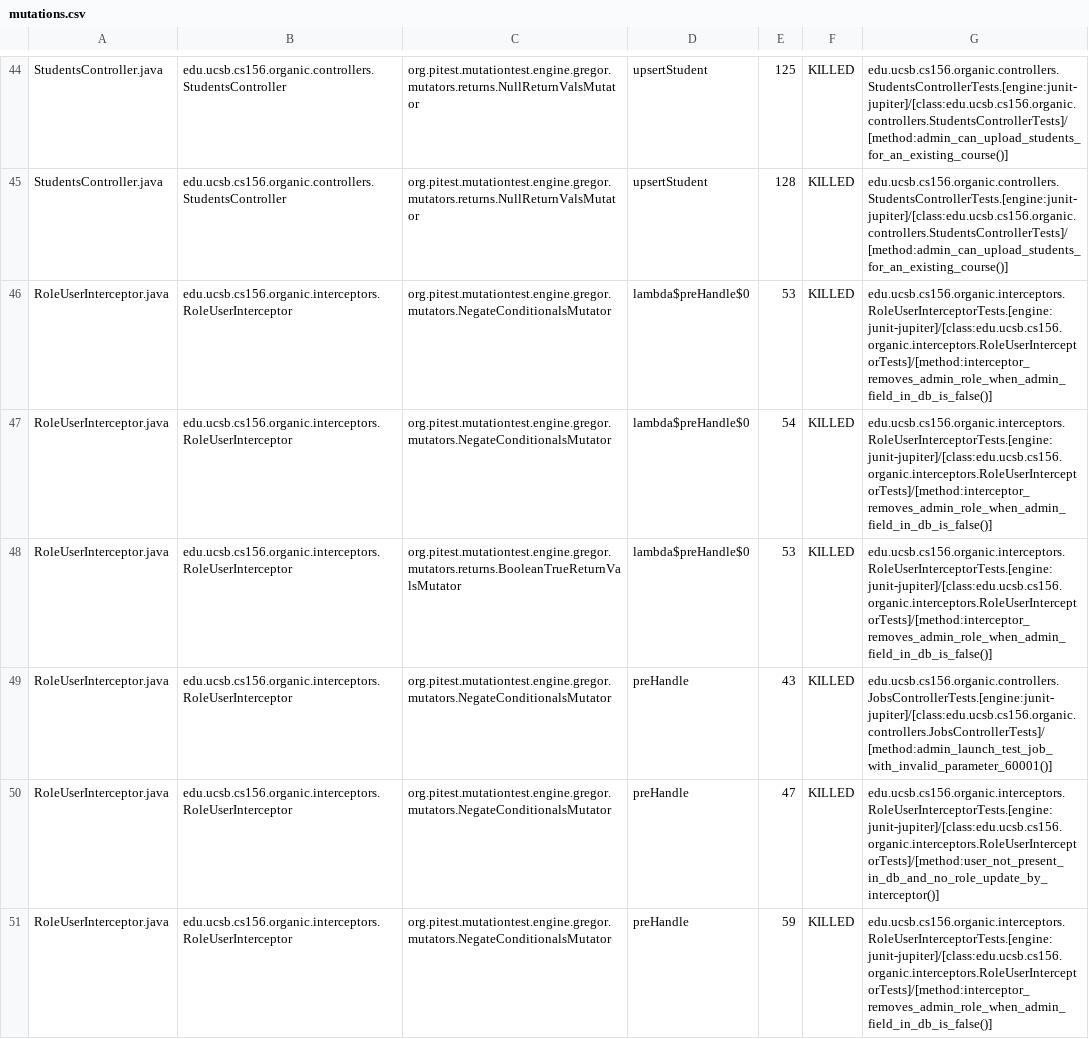
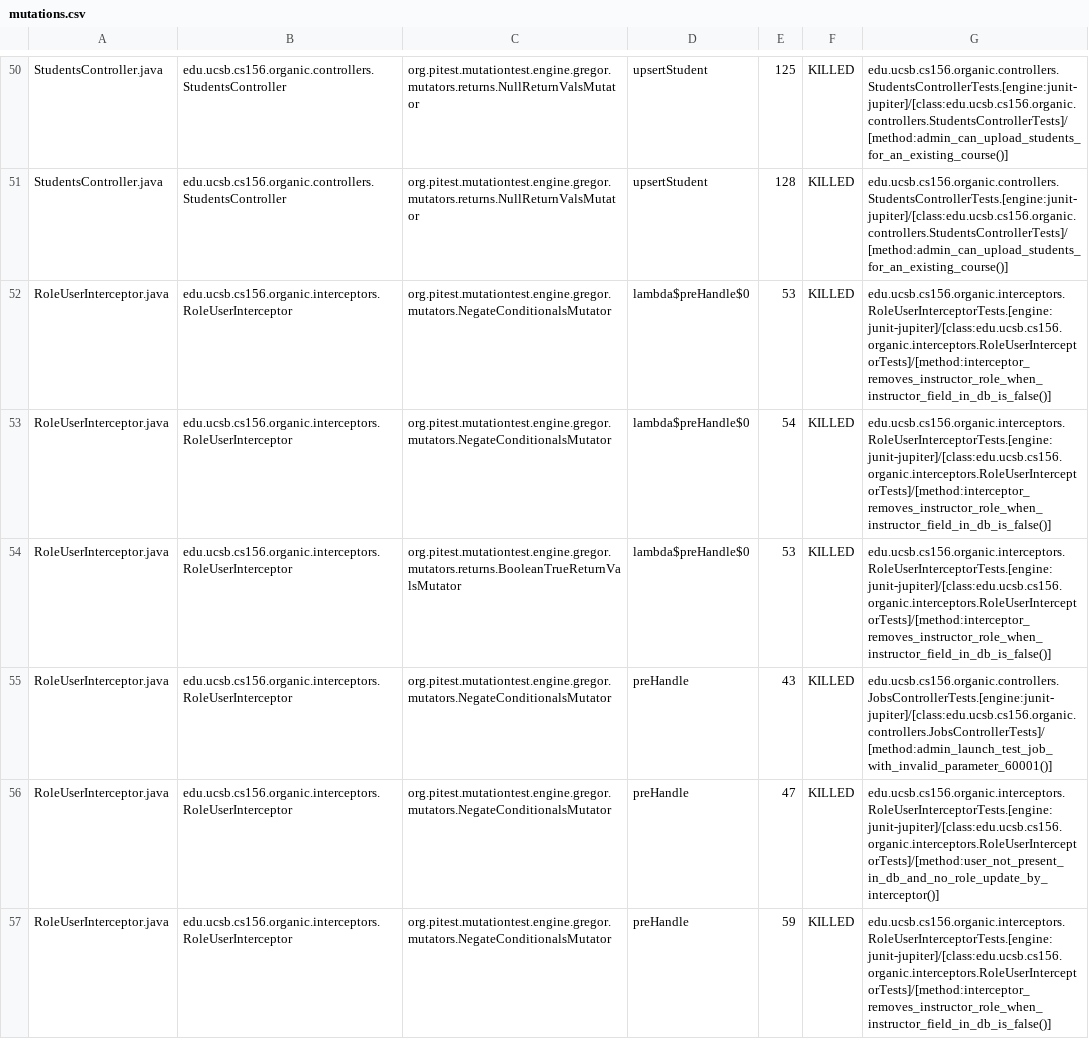
Before and after one commit to ucsb-cs156-w24/proj-organic-w24-6pm-2, a CSV file: prs/44/pitest/mutations.csv, drawn as a sheet; only a part is shown, gaps mark what is left out; the diff covers the shown part only.

Commit message:
Deploying to gh-pages from @ ucsb-cs156-w24/proj-organic-w24-6pm-2@4967eb98b6fb31565752a6de5e272581dd992dce 🚀

```diff
--- a/prs/44/pitest/mutations.csv
+++ b/prs/44/pitest/mutations.csv
@@ -45,7 +51,7 @@ StudentsController.java,edu.ucsb.cs156.organic.controllers.StudentsController,or
 StudentsController.java,edu.ucsb.cs156.organic.controllers.StudentsController,org.pitest.mutationtest.engine.gregor.mutators.returns.NullReturnValsMutator,upsertStudent,128,KILLED,edu.ucsb.cs156.organic.controllers.StudentsControllerTests.[engine:junit-jupiter]/[class:edu.ucsb.cs156.organic.controllers.StudentsControllerTests]/[method:admin_can_upload_students_for_an_existing_course()]
-RoleUserInterceptor.java,edu.ucsb.cs156.organic.interceptors.RoleUserInterceptor,org.pitest.mutationtest.engine.gregor.mutators.NegateConditionalsMutator,lambda$preHandle$0,53,KILLED,edu.ucsb.cs156.organic.interceptors.RoleUserInterceptorTests.[engine:junit-jupiter]/[class:edu.ucsb.cs156.organic.interceptors.RoleUserInterceptorTests]/[method:interceptor_removes_admin_role_when_admin_field_in_db_is_false()]
-RoleUserInterceptor.java,edu.ucsb.cs156.organic.interceptors.RoleUserInterceptor,org.pitest.mutationtest.engine.gregor.mutators.NegateConditionalsMutator,lambda$preHandle$0,54,KILLED,edu.ucsb.cs156.organic.interceptors.RoleUserInterceptorTests.[engine:junit-jupiter]/[class:edu.ucsb.cs156.organic.interceptors.RoleUserInterceptorTests]/[method:interceptor_removes_admin_role_when_admin_field_in_db_is_false()]
-RoleUserInterceptor.java,edu.ucsb.cs156.organic.interceptors.RoleUserInterceptor,org.pitest.mutationtest.engine.gregor.mutators.returns.BooleanTrueReturnValsMutator,lambda$preHandle$0,53,KILLED,edu.ucsb.cs156.organic.interceptors.RoleUserInterceptorTests.[engine:junit-jupiter]/[class:edu.ucsb.cs156.organic.interceptors.RoleUserInterceptorTests]/[method:interceptor_removes_admin_role_when_admin_field_in_db_is_false()]
+RoleUserInterceptor.java,edu.ucsb.cs156.organic.interceptors.RoleUserInterceptor,org.pitest.mutationtest.engine.gregor.mutators.NegateConditionalsMutator,lambda$preHandle$0,53,KILLED,edu.ucsb.cs156.organic.interceptors.RoleUserInterceptorTests.[engine:junit-jupiter]/[class:edu.ucsb.cs156.organic.interceptors.RoleUserInterceptorTests]/[method:interceptor_removes_instructor_role_when_instructor_field_in_db_is_false()]
+RoleUserInterceptor.java,edu.ucsb.cs156.organic.interceptors.RoleUserInterceptor,org.pitest.mutationtest.engine.gregor.mutators.NegateConditionalsMutator,lambda$preHandle$0,54,KILLED,edu.ucsb.cs156.organic.interceptors.RoleUserInterceptorTests.[engine:junit-jupiter]/[class:edu.ucsb.cs156.organic.interceptors.RoleUserInterceptorTests]/[method:interceptor_removes_instructor_role_when_instructor_field_in_db_is_false()]
+RoleUserInterceptor.java,edu.ucsb.cs156.organic.interceptors.RoleUserInterceptor,org.pitest.mutationtest.engine.gregor.mutators.returns.BooleanTrueReturnValsMutator,lambda$preHandle$0,53,KILLED,edu.ucsb.cs156.organic.interceptors.RoleUserInterceptorTests.[engine:junit-jupiter]/[class:edu.ucsb.cs156.organic.interceptors.RoleUserInterceptorTests]/[method:interceptor_removes_instructor_role_when_instructor_field_in_db_is_false()]
 RoleUserInterceptor.java,edu.ucsb.cs156.organic.interceptors.RoleUserInterceptor,org.pitest.mutationtest.engine.gregor.mutators.NegateConditionalsMutator,preHandle,43,KILLED,edu.ucsb.cs156.organic.controllers.JobsControllerTests.[engine:junit-jupiter]/[class:edu.ucsb.cs156.organic.controllers.JobsControllerTests]/[method:admin_launch_test_job_with_invalid_parameter_60001()]
 RoleUserInterceptor.java,edu.ucsb.cs156.organic.interceptors.RoleUserInterceptor,org.pitest.mutationtest.engine.gregor.mutators.NegateConditionalsMutator,preHandle,47,KILLED,edu.ucsb.cs156.organic.interceptors.RoleUserInterceptorTests.[engine:junit-jupiter]/[class:edu.ucsb.cs156.organic.interceptors.RoleUserInterceptorTests]/[method:user_not_present_in_db_and_no_role_update_by_interceptor()]
-RoleUserInterceptor.java,edu.ucsb.cs156.organic.interceptors.RoleUserInterceptor,org.pitest.mutationtest.engine.gregor.mutators.NegateConditionalsMutator,preHandle,59,KILLED,edu.ucsb.cs156.organic.interceptors.RoleUserInterceptorTests.[engine:junit-jupiter]/[class:edu.ucsb.cs156.organic.interceptors.RoleUserInterceptorTests]/[method:interceptor_removes_admin_role_when_admin_field_in_db_is_false()]
+RoleUserInterceptor.java,edu.ucsb.cs156.organic.interceptors.RoleUserInterceptor,org.pitest.mutationtest.engine.gregor.mutators.NegateConditionalsMutator,preHandle,59,KILLED,edu.ucsb.cs156.organic.interceptors.RoleUserInterceptorTests.[engine:junit-jupiter]/[class:edu.ucsb.cs156.organic.interceptors.RoleUserInterceptorTests]/[method:interceptor_removes_instructor_role_when_instructor_field_in_db_is_false()]
```
Also changed, not shown: 6 added rows and 48 edited cells elsewhere in this file, 18 other files.
